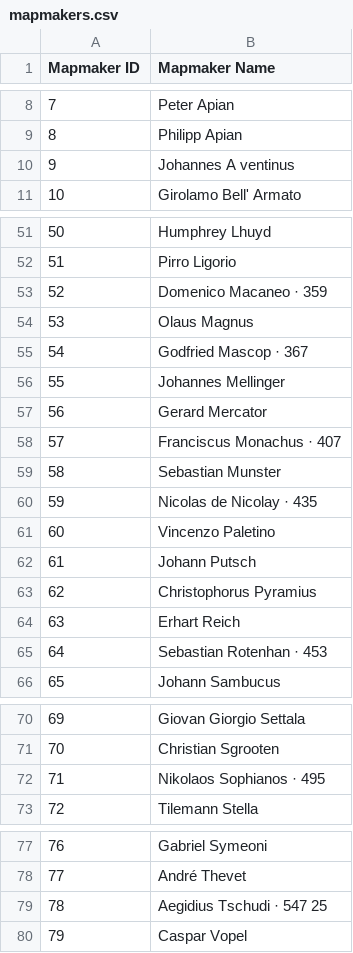
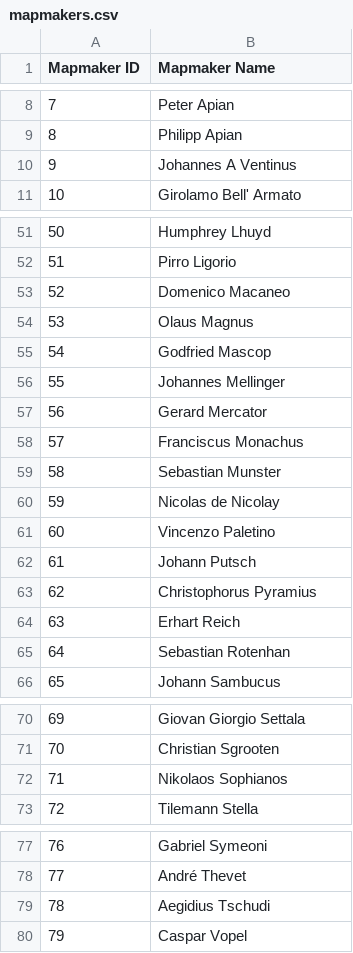
Before and after one commit to DigitalCarleton/map-metadata-extraction, a CSV file: outputs/mapmakers.csv, drawn as a sheet; only a part is shown, gaps mark what is left out.

Commit message:
Ran extract_mapmaker_names.py to update list of mapmaker names. Could have fixed this up manually too

```diff
--- a/outputs/mapmakers.csv
+++ b/outputs/mapmakers.csv
@@ -9,3 +9,3 @@ Mapmaker ID,Mapmaker Name
 8,Philipp Apian
-9,Johannes A ventinus
+9,Johannes A Ventinus
 10,Girolamo Bell' Armato
@@ -52,10 +52,10 @@ Mapmaker ID,Mapmaker Name
 51,Pirro Ligorio
-52,Domenico Macaneo · 359
+52,Domenico Macaneo
 53,Olaus Magnus
-54,Godfried Mascop · 367
+54,Godfried Mascop
 55,Johannes Mellinger
 56,Gerard Mercator
-57,Franciscus Monachus · 407
+57,Franciscus Monachus
 58,Sebastian Munster
-59,Nicolas de Nicolay · 435
+59,Nicolas de Nicolay
 60,Vincenzo Paletino
@@ -64,3 +64,3 @@ Mapmaker ID,Mapmaker Name
 63,Erhart Reich
-64,Sebastian Rotenhan · 453
+64,Sebastian Rotenhan
 65,Johann Sambucus
@@ -71,3 +71,3 @@ Mapmaker ID,Mapmaker Name
 70,Christian Sgrooten
-71,Nikolaos Sophianos · 495
+71,Nikolaos Sophianos
 72,Tilemann Stella
@@ -78,3 +78,3 @@ Mapmaker ID,Mapmaker Name
 77,André Thevet
-78,Aegidius Tschudi · 547 25
+78,Aegidius Tschudi
 79,Caspar Vopel
```
